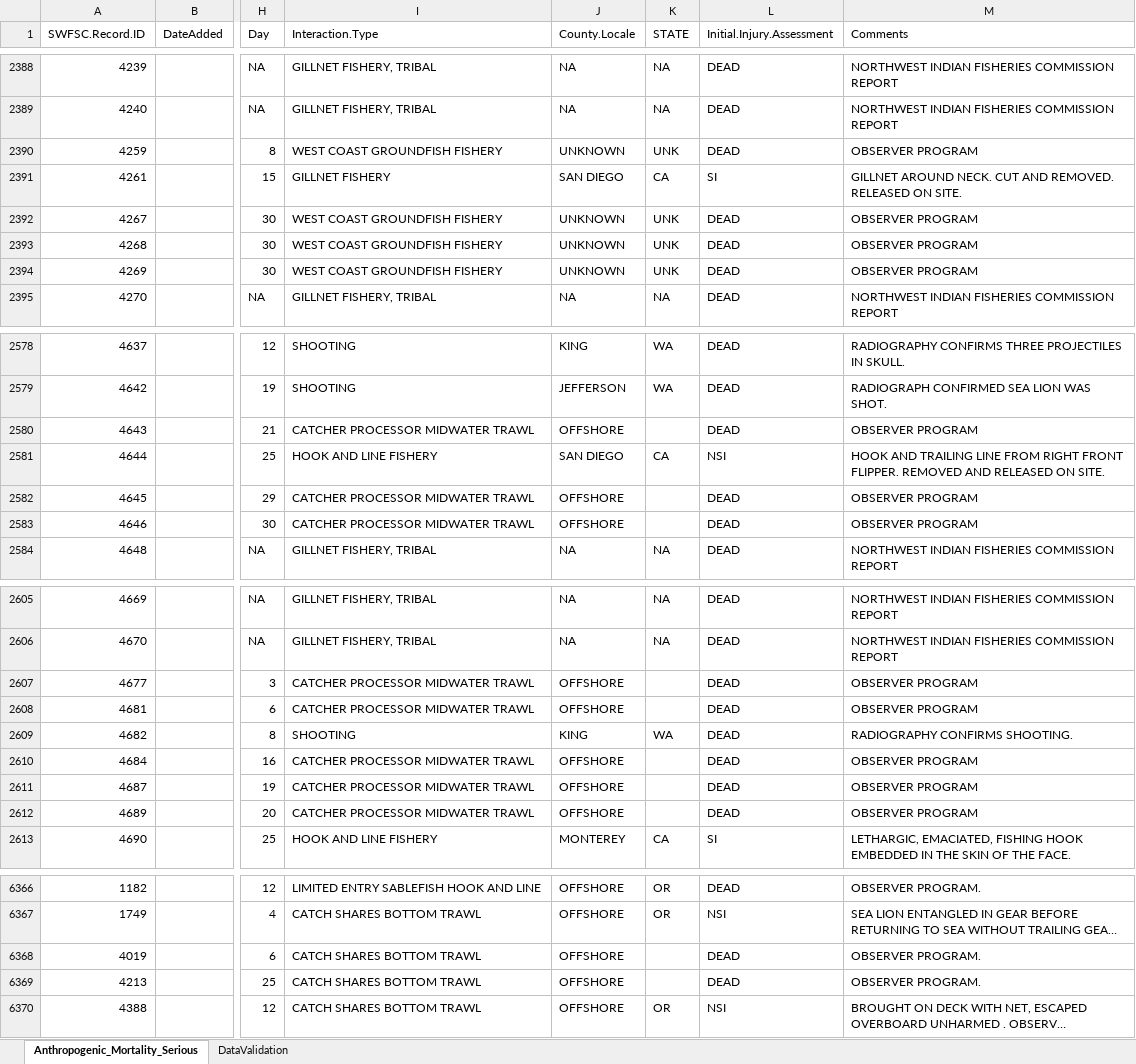
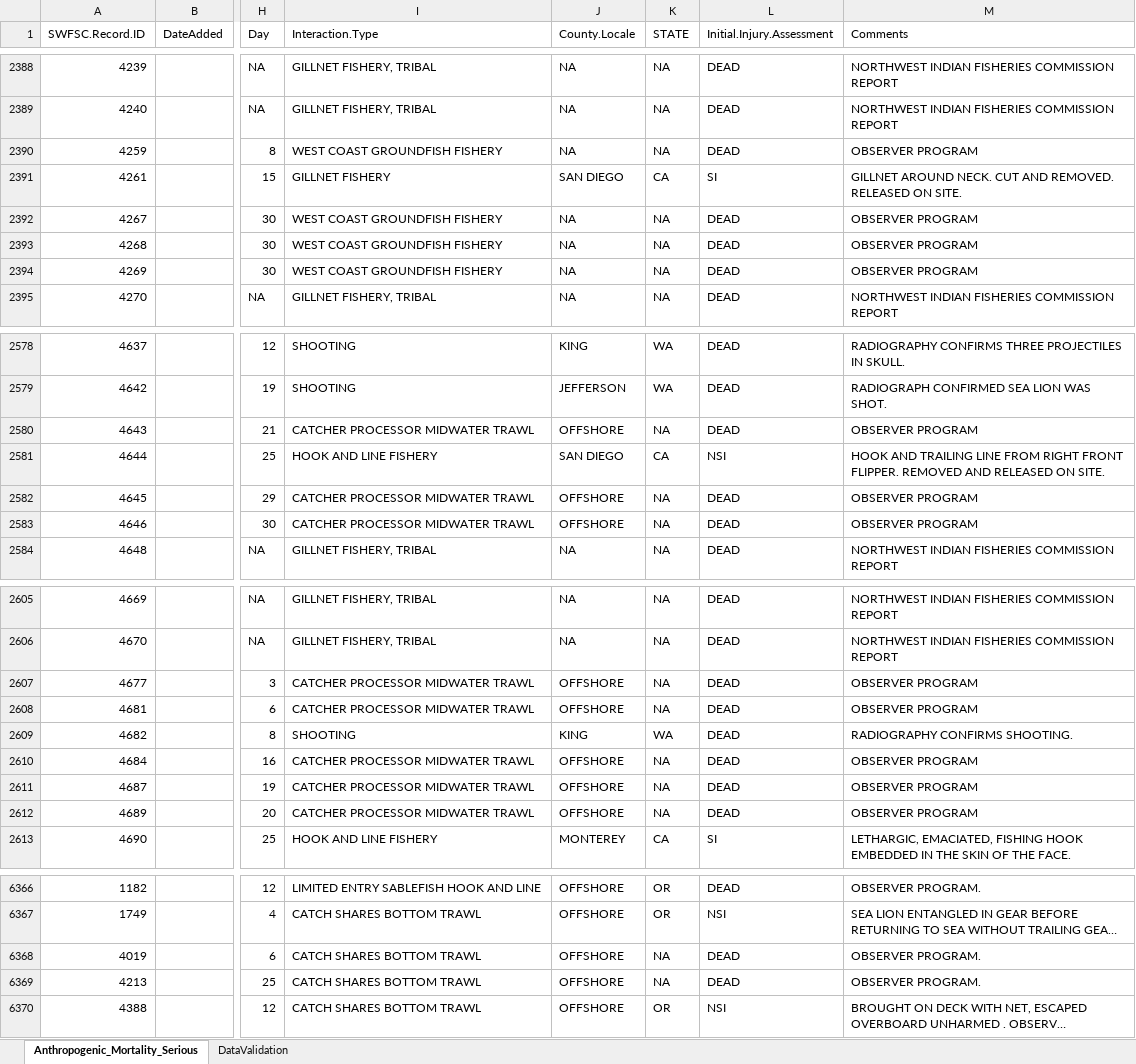
Before and after one commit to SWFSC/MSI-data, an Excel workbook: data/HCMSI_Records_SWFSC_Main.xlsx, sheet Anthropogenic_Mortality_Serious, drawn as a sheet; only a part is shown, gaps mark what is left out; long unchanged cells end in …; values as stored, in another font and other column widths than the file's, no borders; the diff covers the shown part only; the diff names each change by its address in the sheet, - before the commit and + after, or states it on an @@ line.

Commit message:
updates to lt_CountyLats, some standardization of county field in records

```diff
--- a/data/HCMSI_Records_SWFSC_Main.xlsx (sheet Anthropogenic_Mortality_Serious)
+++ b/data/HCMSI_Records_SWFSC_Main.xlsx (sheet Anthropogenic_Mortality_Serious)
-J2390 (County.Locale): UNKNOWN
+J2390 (County.Locale): NA
-K2390 (STATE): UNK
+K2390 (STATE): NA
-J2392:J2394 (County.Locale): UNKNOWN
+J2392:J2394 (County.Locale): NA
-K2392:K2394 (STATE): UNK
+K2392:K2394 (STATE): NA
-K2580 (STATE): (empty)
+K2580 (STATE): NA
-K2582:K2583 (STATE): (empty)
+K2582:K2583 (STATE): NA
-K2607:K2608 (STATE): (empty)
+K2607:K2608 (STATE): NA
-K2610:K2612 (STATE): (empty)
+K2610:K2612 (STATE): NA
-K6368:K6369 (STATE): (empty)
+K6368:K6369 (STATE): NA
```
Also changed, not shown: 8 edited cells elsewhere in this sheet, sheet DataValidation, 1 other file.
